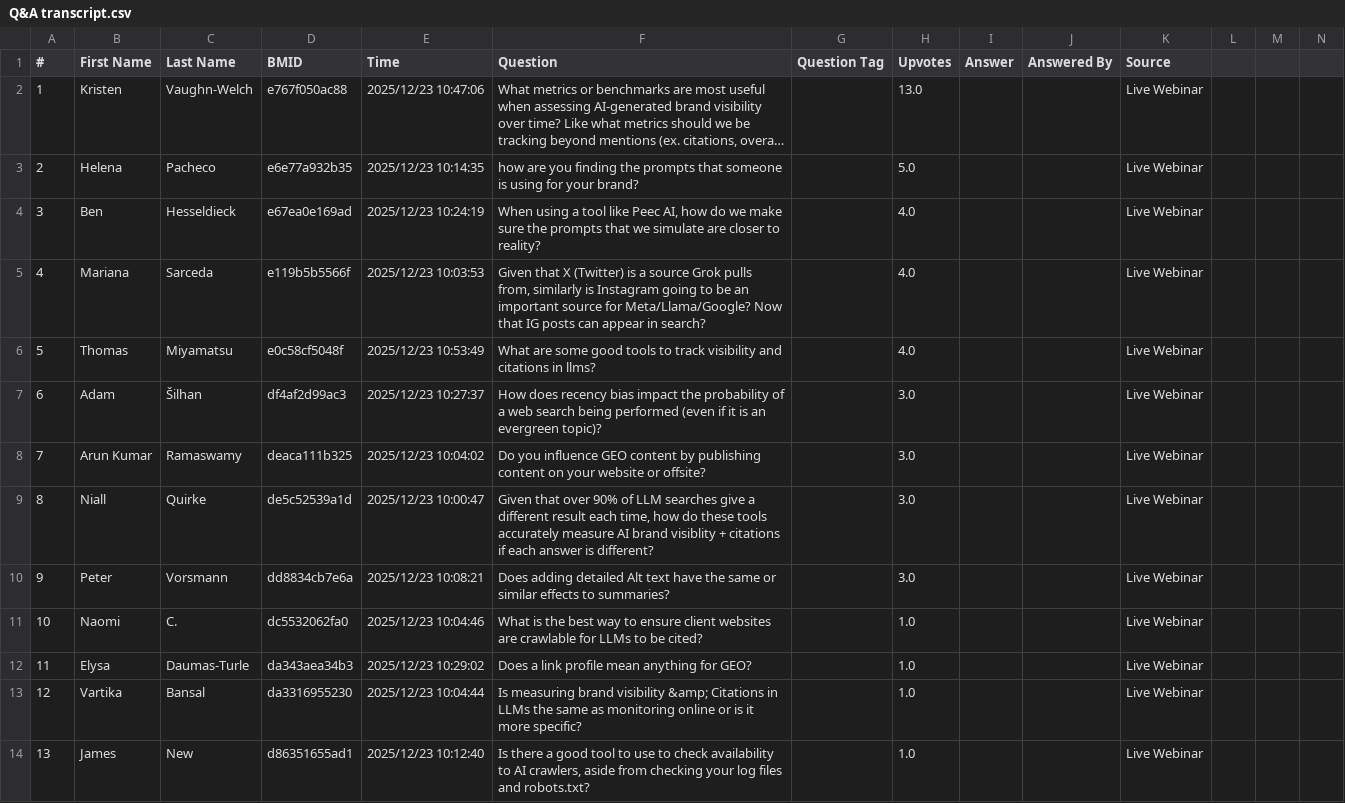
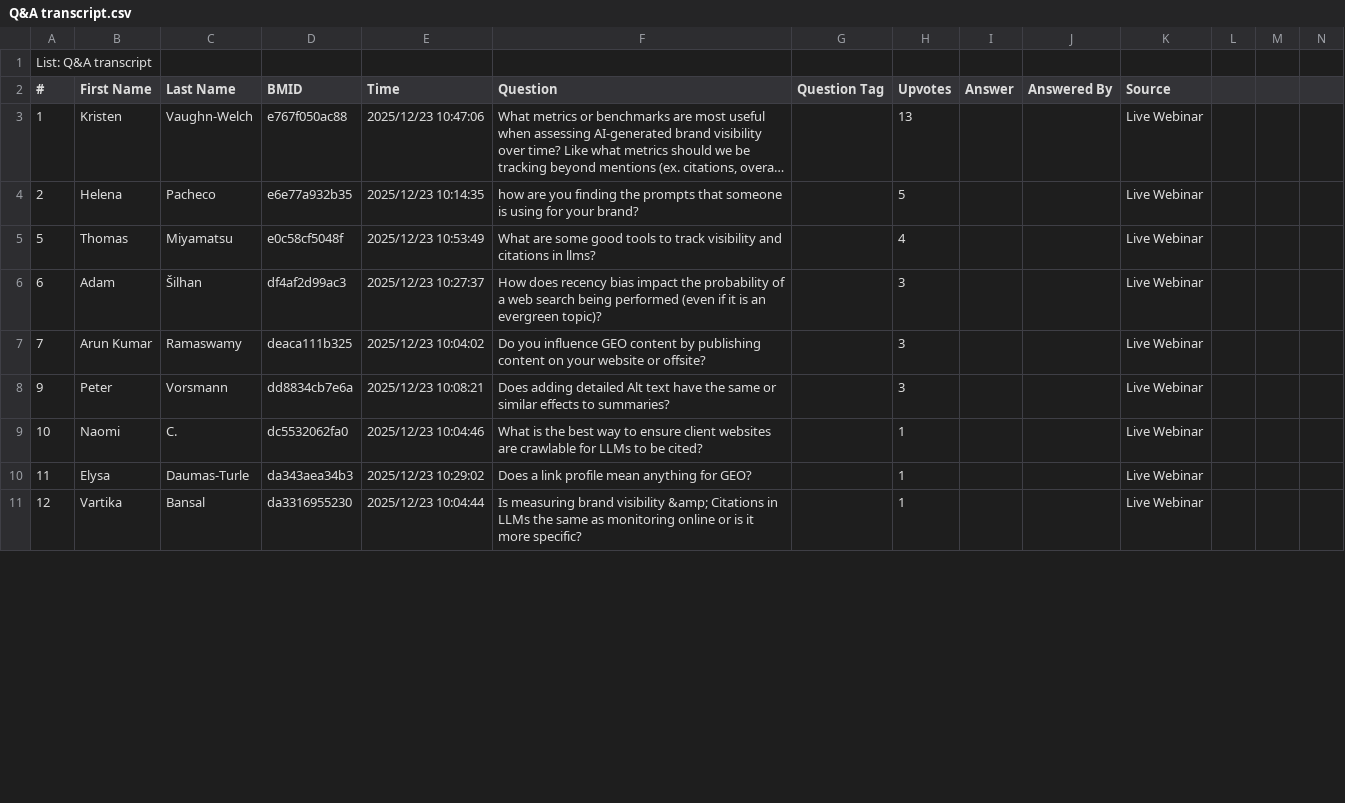
Before and after one commit to frankterpo/clay_gtm, a CSV file: raw_data/Q&A transcript.csv, drawn as a sheet; only a part is shown; long unchanged cells end in …; removed rows and columns are numbered as before the commit, all else as after; rows hold the shown columns only; the diff covers the shown part only; the diff names each change by its address in the sheet, - before the commit and + after, or states it on an @@ line.

```diff
--- a/raw_data/Q&A transcript.csv
+++ b/raw_data/Q&A transcript.csv
+row 1: List: Q&A transcript
-H3 (Upvotes): 13.0
+H3 (Upvotes): 13
-H4 (Upvotes): 5.0
+H4 (Upvotes): 5
-row 4: 3 | Ben | Hesseldieck | e67ea0e169ad | 2025/12/23 10:24:19 | When using a tool like Peec AI, how do we make sure the prompts that we simulate are closer to reality? |  | 4.0 |  |  | Live Webinar
-row 5: 4 | Mariana | Sarceda | e119b5b5566f | 2025/12/23 10:03:53 | Given that X (Twitter) is a source Grok pulls from, similarly is Instagram going to be an important source for Meta/Llama/Google? Now that IG posts can appear in search? |  | 4.0 |  |  | Live Webinar
-H5 (Upvotes): 4.0
+H5 (Upvotes): 4
-H6:H7 (Upvotes): 3.0
+H6:H7 (Upvotes): 3
-row 9: 8 | Niall | Quirke | de5c52539a1d | 2025/12/23 10:00:47 | Given that over 90% of LLM searches give a different result each time, how do these tools accurately measure AI brand visiblity + citations if each answer is different? |  | 3.0 |  |  | Live Webinar
-H8 (Upvotes): 3.0
+H8 (Upvotes): 3
-H9:H11 (Upvotes): 1.0
+H9:H11 (Upvotes): 1
-row 14: 13 | James | New | d86351655ad1 | 2025/12/23 10:12:40 | Is there a good tool to use to check availability to AI crawlers, aside from checking your log files and robots.txt? |  | 1.0 |  |  | Live Webinar
```
Also changed, not shown: 4 removed rows and 24 edited cells elsewhere in this file, raw_data/attend list.csv, raw_data/poll responses.csv, 11 other files.
